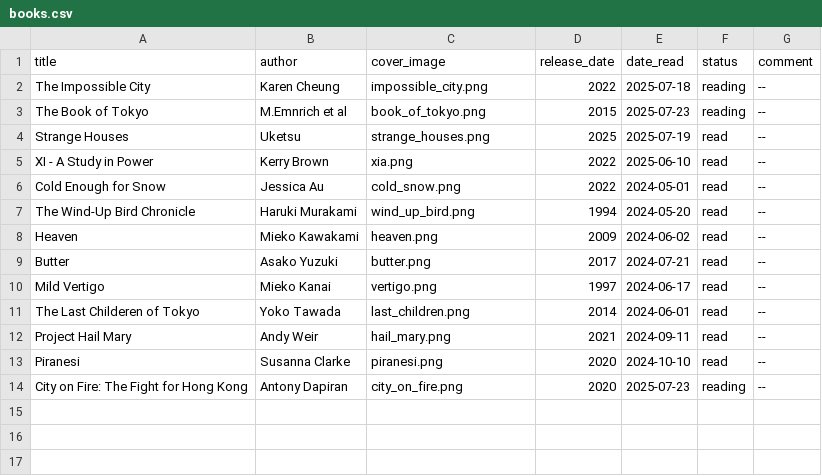
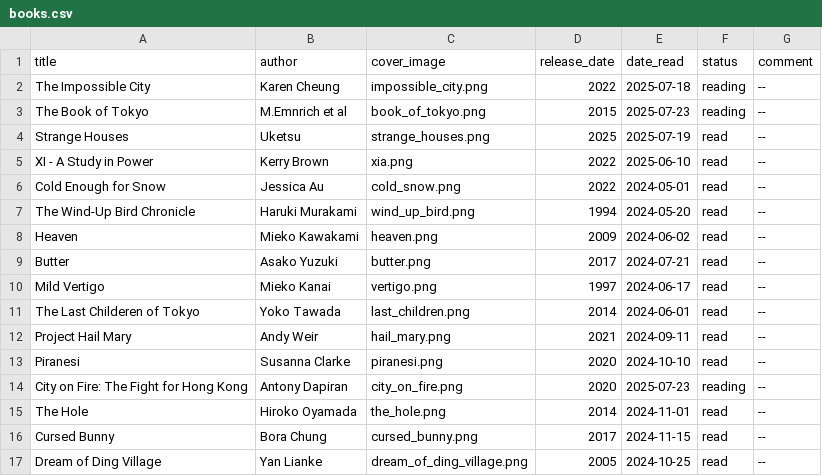
Before and after one commit to RasmusKoRiis/book_hand, a CSV file: data/books.csv, drawn as a sheet; the diff names each change by its address in the sheet, - before the commit and + after, or states it on an @@ line.

Commit message:
new books

```diff
--- a/data/books.csv
+++ b/data/books.csv
+row 15: The Hole | Hiroko Oyamada | the_hole.png | 2014 | 2024-11-01 | read | --
+row 16: Cursed Bunny | Bora Chung | cursed_bunny.png | 2017 | 2024-11-15 | read | --
+row 17: Dream of Ding Village | Yan Lianke | dream_of_ding_village.png | 2005 | 2024-10-25 | read | --
```
Also changed, not shown: 5 other files.
